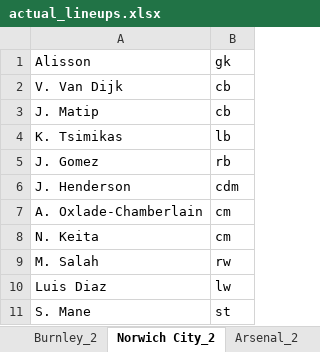
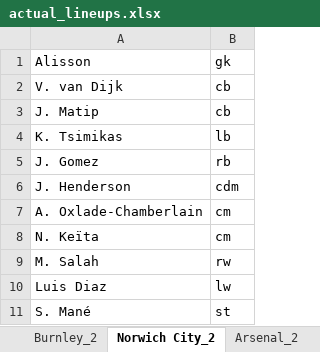
Before and after one commit to ashhad0030/Optimization-Final-Project, an Excel workbook: actual_lineups.xlsx, sheet Norwich City_2, drawn as a sheet; values as stored, in another font and other column widths than the file's, no borders; the diff names each change by its address in the sheet, - before the commit and + after, or states it on an @@ line.

```diff
--- a/actual_lineups.xlsx (sheet Norwich City_2)
+++ b/actual_lineups.xlsx (sheet Norwich City_2)
-A2: V. Van Dijk
+A2: V. van Dijk
-A8: N. Keita
+A8: N. Keïta
-A11: S. Mane
+A11: S. Mané
```
Also changed, not shown: sheet West Ham United_2, sheet Newcastle United_2, sheet Burnley_2, sheet Brighton & Holve Albion_2, sheet Everton_2, sheet Tottenham Hotspur_2, 21 more sheets, 2 other files.
